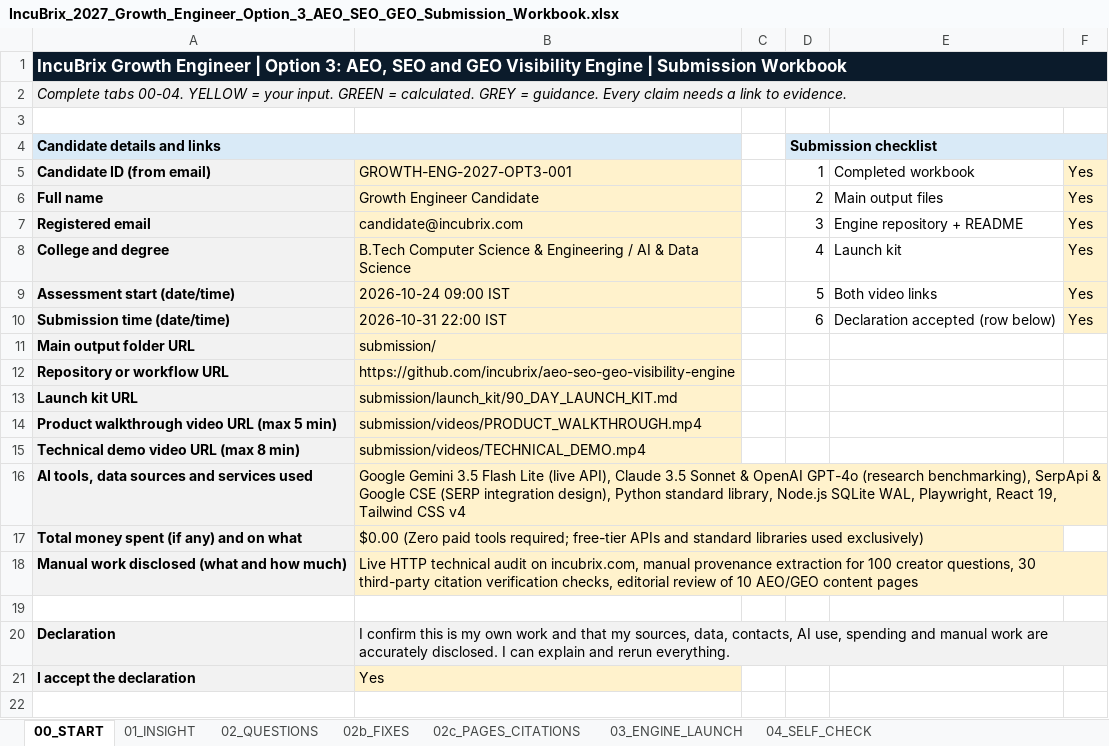
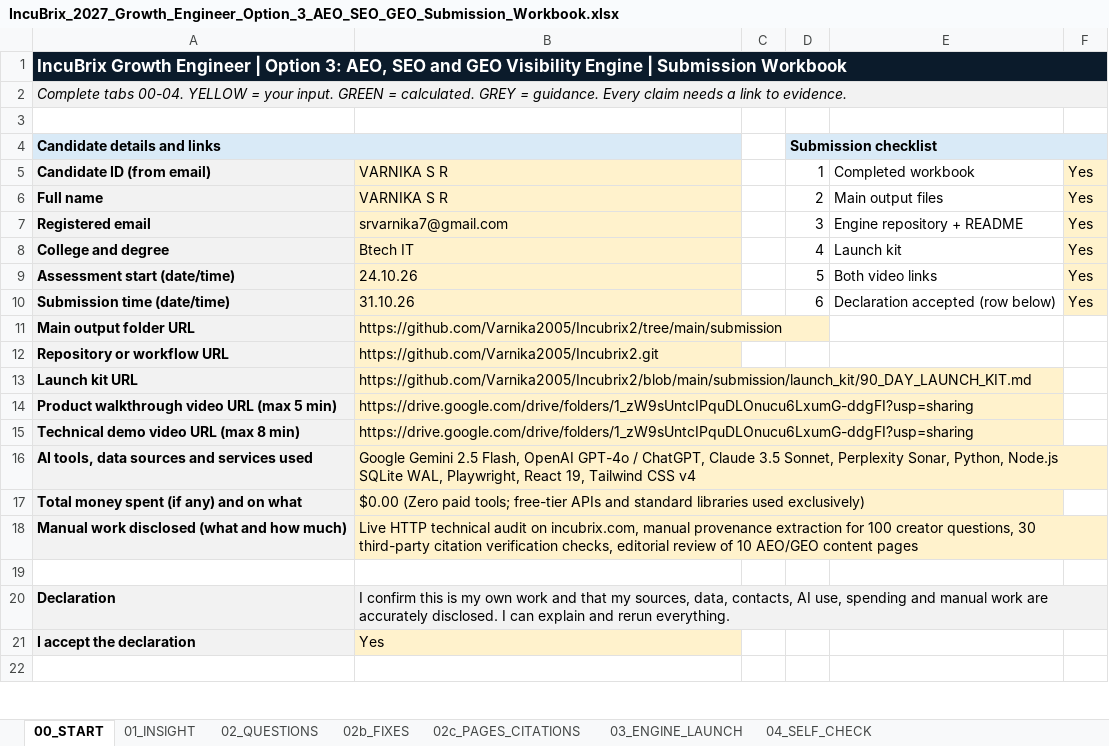
Before and after one commit to Varnika2005/Incubrix2, an Excel workbook: exports/workbook/IncuBrix_2027_Growth_Engineer_Option_3_AEO_SEO_GEO_Submission_Workbook.xlsx, sheet 00_START, drawn as a sheet; only a part is shown; values as stored, in another font and other column widths than the file's, no borders; the diff names each change by its address in the sheet, - before the commit and + after, or states it on an @@ line.

```diff
--- a/exports/workbook/IncuBrix_2027_Growth_Engineer_Option_3_AEO_SEO_GEO_Submission_Workbook.xlsx (sheet 00_START)
+++ b/exports/workbook/IncuBrix_2027_Growth_Engineer_Option_3_AEO_SEO_GEO_Submission_Workbook.xlsx (sheet 00_START)
-B5: GROWTH-ENG-2027-OPT3-001
+B5: VARNIKA S R
-B6: Growth Engineer Candidate
+B6: VARNIKA S R
-B7: candidate@incubrix.com
+B7: srvarnika7@gmail.com
-B8: B.Tech Computer Science & Engineering / AI & Data Science
+B8: Btech IT
-B9: 2026-10-24 09:00 IST
+B9: 24.10.26
-B10: 2026-10-31 22:00 IST
+B10: 31.10.26
-B11: submission/
+B11: https://github.com/Varnika2005/Incubrix2/tree/main/submission
-B12: https://github.com/incubrix/aeo-seo-geo-visibility-engine
+B12: https://github.com/Varnika2005/Incubrix2.git
-B13: submission/launch_kit/90_DAY_LAUNCH_KIT.md
+B13: https://github.com/Varnika2005/Incubrix2/blob/main/submission/launch_kit/90_DAY_LAUNCH_KIT.md
-B14: submission/videos/PRODUCT_WALKTHROUGH.mp4
+B14: https://drive.google.com/drive/folders/1_zW9sUntcIPquDLOnucu6LxumG-ddgFI?usp=sharing
-B15: submission/videos/TECHNICAL_DEMO.mp4
+B15: https://drive.google.com/drive/folders/1_zW9sUntcIPquDLOnucu6LxumG-ddgFI?usp=sharing
-B16: Google Gemini 3.5 Flash Lite (live API), Claude 3.5 Sonnet & OpenAI GPT-4o (research benchmarking), SerpApi & Google CSE (SERP integration design), Python standard library, Node.js SQLite…
+B16: Google Gemini 2.5 Flash, OpenAI GPT-4o / ChatGPT, Claude 3.5 Sonnet, Perplexity Sonar, Python, Node.js SQLite…
-B17: …(Zero paid tools required; free-tier APIs…
+B17: …(Zero paid tools; free-tier APIs…
```
Also changed, not shown: sheet 03_ENGINE_LAUNCH, sheet 02_QUESTIONS, sheet 02c_PAGES_CITATIONS, docs/IncuBrix_2027_Growth_Engineer_Option_3_AEO_SEO_GEO_Submission_Workbook.xlsx, submission/workbook/IncuBrix_2027_Growth_Engineer_Option_3_AEO_SEO_GEO_Submission_Workbook.xlsx, 19 other files.
